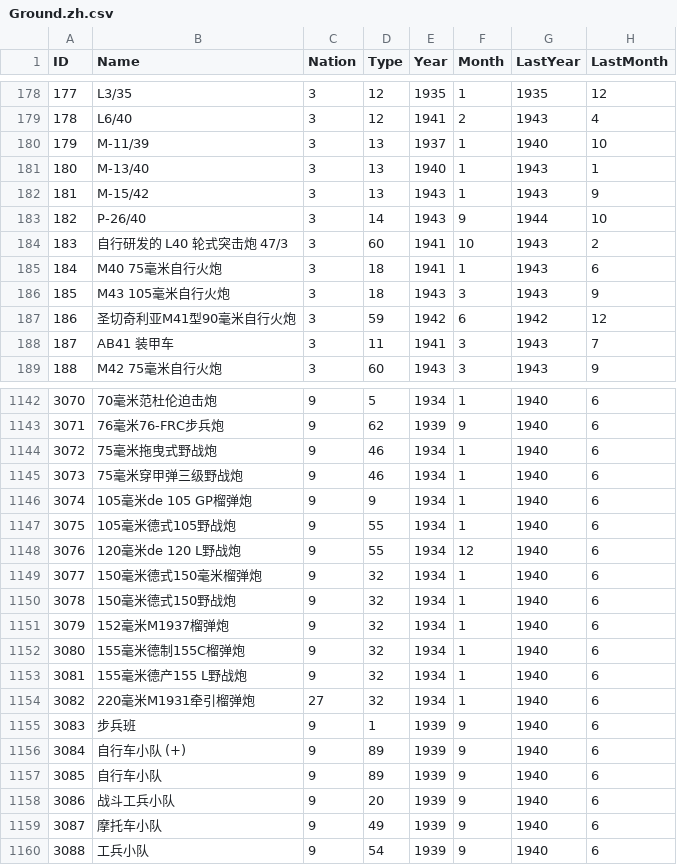
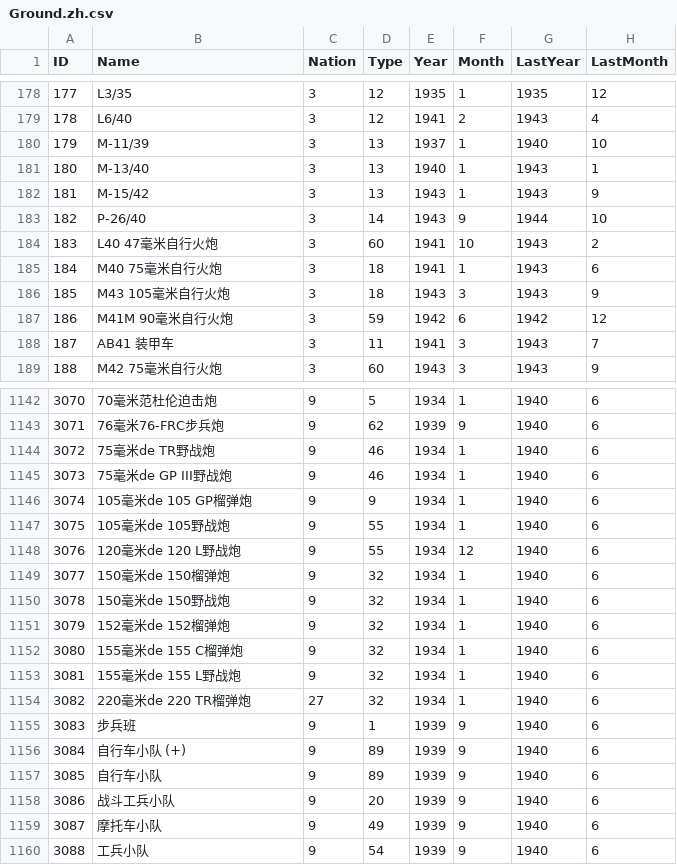
Before and after one commit to Pig9013/WITE2_CN, a CSV file: build/scenario_csv_zh/1941 Campaign - No Early End/Ground.zh.csv, drawn as a sheet; only a part is shown, gaps mark what is left out; the diff names each change by its address in the sheet, - before the commit and + after, or states it on an @@ line.

```diff
--- a/build/scenario_csv_zh/1941 Campaign - No Early End/Ground.zh.csv
+++ b/build/scenario_csv_zh/1941 Campaign - No Early End/Ground.zh.csv
-B184 (Name): 自行研发的 L40 轮式突击炮 47/3
+B184 (Name): L40 47毫米自行火炮
-B187 (Name): 圣切奇利亚M41型90毫米自行火炮
+B187 (Name): M41M 90毫米自行火炮
-B1144 (Name): 75毫米拖曳式野战炮
+B1144 (Name): 75毫米de TR野战炮
-B1145 (Name): 75毫米穿甲弹三级野战炮
+B1145 (Name): 75毫米de GP III野战炮
-B1147 (Name): 105毫米德式105野战炮
+B1147 (Name): 105毫米de 105野战炮
-B1149 (Name): 150毫米德式150毫米榴弹炮
+B1149 (Name): 150毫米de 150榴弹炮
-B1150 (Name): 150毫米德式150野战炮
+B1150 (Name): 150毫米de 150野战炮
-B1151 (Name): 152毫米M1937榴弹炮
+B1151 (Name): 152毫米de 152榴弹炮
-B1152 (Name): 155毫米德制155C榴弹炮
+B1152 (Name): 155毫米de 155 C榴弹炮
-B1153 (Name): 155毫米德产155 L野战炮
+B1153 (Name): 155毫米de 155 L野战炮
-B1154 (Name): 220毫米M1931牵引榴弹炮
+B1154 (Name): 220毫米de 220 TR榴弹炮
```
Also changed, not shown: build/scenario_csv_zh/1941 Campaign/Ground.zh.csv, build/scenario_csv_zh/Generic/Ground.zh.csv, 40 other files.
